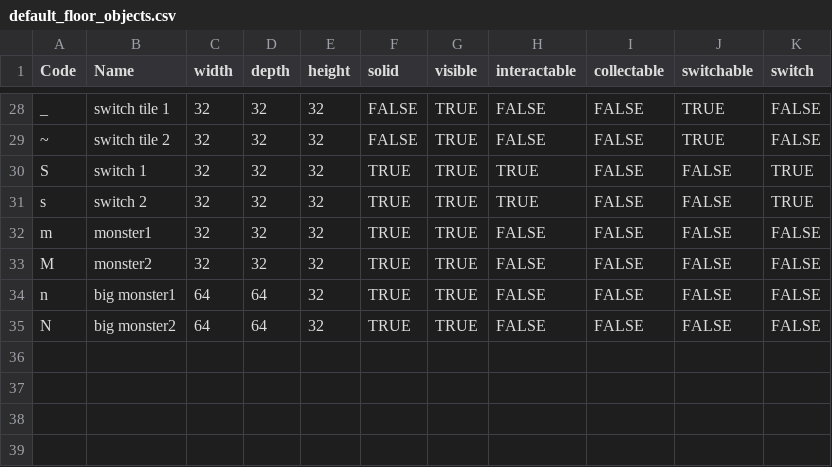
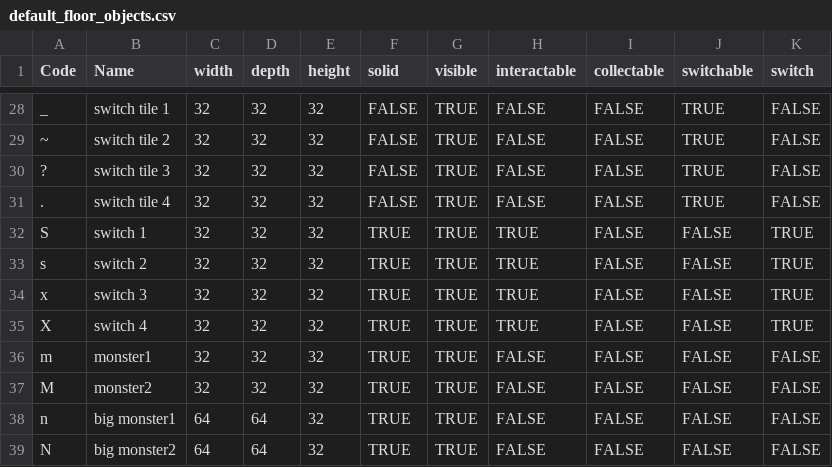
Before and after one commit to kwoolter/DarkWorld, a CSV file: darkworld/model/data/default_floor_objects.csv, drawn as a sheet; only a part is shown, gaps mark what is left out.

Commit message:
added more switches!

```diff
--- a/darkworld/model/data/default_floor_objects.csv
+++ b/darkworld/model/data/default_floor_objects.csv
@@ -29,4 +29,8 @@ _,switch tile 1,32,32,32,FALSE,TRUE,FALSE,FALSE,TRUE,FALSE
 ~,switch tile 2,32,32,32,FALSE,TRUE,FALSE,FALSE,TRUE,FALSE
+?,switch tile 3,32,32,32,FALSE,TRUE,FALSE,FALSE,TRUE,FALSE
+.,switch tile 4,32,32,32,FALSE,TRUE,FALSE,FALSE,TRUE,FALSE
 S,switch 1,32,32,32,TRUE,TRUE,TRUE,FALSE,FALSE,TRUE
 s,switch 2,32,32,32,TRUE,TRUE,TRUE,FALSE,FALSE,TRUE
+x,switch 3,32,32,32,TRUE,TRUE,TRUE,FALSE,FALSE,TRUE
+X,switch 4,32,32,32,TRUE,TRUE,TRUE,FALSE,FALSE,TRUE
 m,monster1,32,32,32,TRUE,TRUE,FALSE,FALSE,FALSE,FALSE
```
Also changed, not shown: darkworld/model/data/default_floor_layouts.csv, 6 other files.
